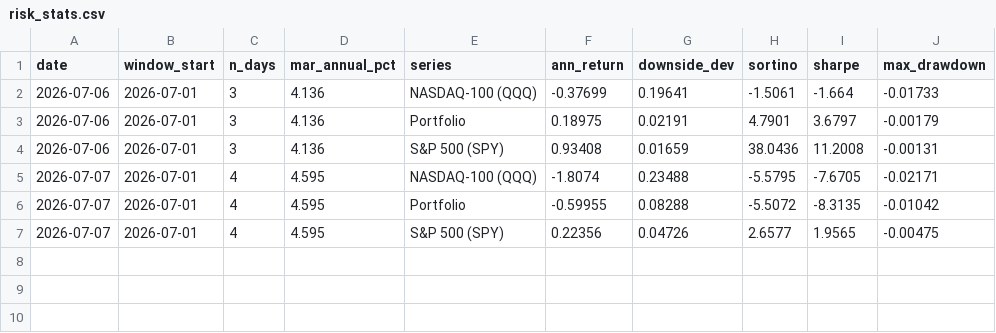
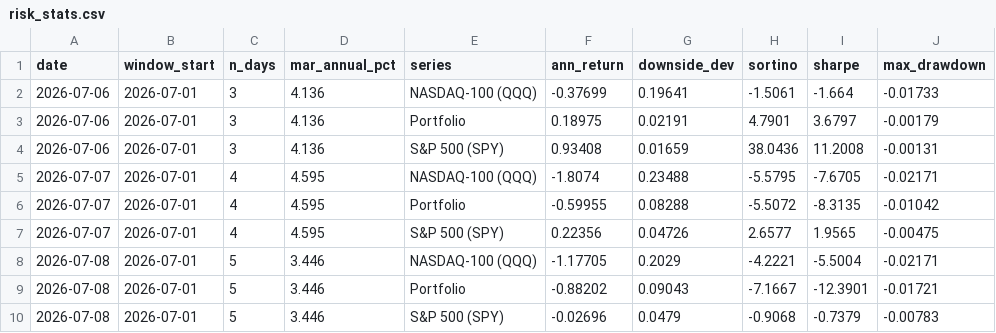
Before and after one commit to arthurculang/ar2eb, a CSV file: portfolio/risk_stats.csv, drawn as a sheet; the diff names each change by its address in the sheet, - before the commit and + after, or states it on an @@ line.

```diff
--- a/portfolio/risk_stats.csv
+++ b/portfolio/risk_stats.csv
+row 8: 2026-07-08 | 2026-07-01 | 5 | 3.446 | NASDAQ-100 (QQQ) | -1.17705 | 0.2029 | -4.2221 | -5.5004 | -0.02171
+row 9: 2026-07-08 | 2026-07-01 | 5 | 3.446 | Portfolio | -0.88202 | 0.09043 | -7.1667 | -12.3901 | -0.01721
+row 10: 2026-07-08 | 2026-07-01 | 5 | 3.446 | S&P 500 (SPY) | -0.02696 | 0.0479 | -0.9068 | -0.7379 | -0.00783
```
Also changed, not shown: portfolio/performance.csv.
